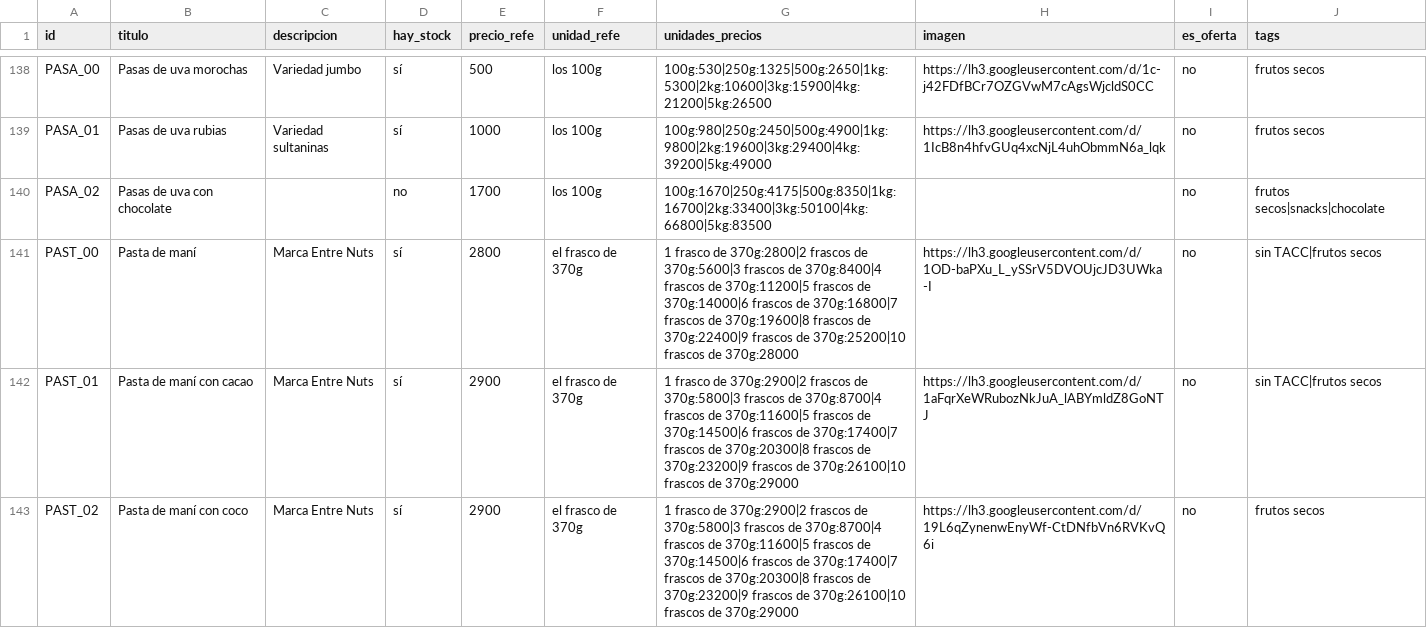
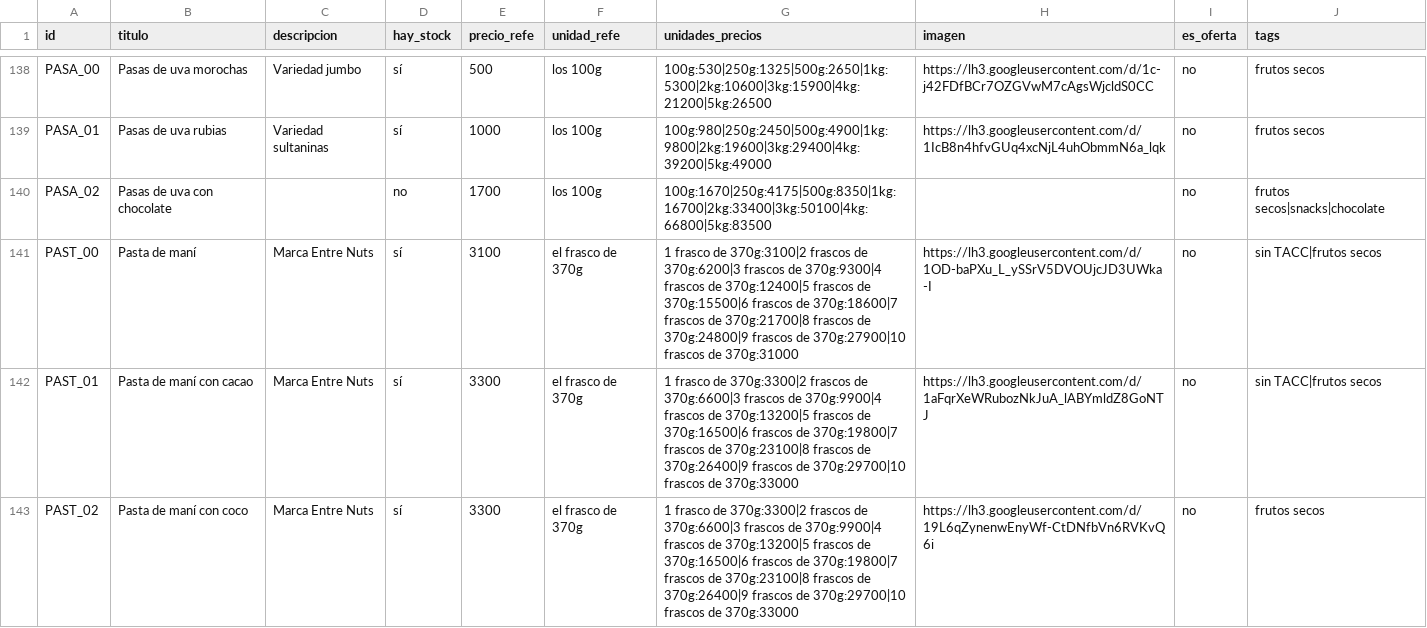
Before and after one commit to dietetica/datos, a CSV file: productos.csv, drawn as a sheet; only a part is shown, gaps mark what is left out; the diff covers the shown part only.

Commit message:
Actualización automática de productos

```diff
--- a/productos.csv
+++ b/productos.csv
@@ -140,4 +140,4 @@ PASA_01,Pasas de uva rubias,Variedad sultaninas,sí,1000,los 100g,100g:980|250g:
 PASA_02,Pasas de uva con chocolate ,,no,1700,los 100g,100g:1670|250g:4175|500g:8350|1kg:16700|2kg:33400|3kg:50100|4kg:66800|5kg:83500,,no,frutos secos|snacks|chocolate
-PAST_00,Pasta de maní,Marca Entre Nuts,sí,2800,el frasco de 370g,1 frasco de 370g:2800|2 frascos de 370g:5600|3 frascos de 370g:8400|4 frascos de 370g:11200|5 frascos de 370g:14000|6 frascos de 370g:16800|7 frascos de 370g:19600|8 frascos de 370g:22400|9 frascos de 370g:25200|10 frascos de 370g:28000,https://lh3.googleusercontent.com/d/1OD-baPXu_L_ySSrV5DVOUjcJD3UWka-I,no,sin TACC|frutos secos
-PAST_01,Pasta de maní con cacao,Marca Entre Nuts,sí,2900,el frasco de 370g,1 frasco de 370g:2900|2 frascos de 370g:5800|3 frascos de 370g:8700|4 frascos de 370g:11600|5 frascos de 370g:14500|6 frascos de 370g:17400|7 frascos de 370g:20300|8 frascos de 370g:23200|9 frascos de 370g:26100|10 frascos de 370g:29000,https://lh3.googleusercontent.com/d/1aFqrXeWRubozNkJuA_lABYmldZ8GoNTJ,no,sin TACC|frutos secos
-PAST_02,Pasta de maní con coco,Marca Entre Nuts,sí,2900,el frasco de 370g,1 frasco de 370g:2900|2 frascos de 370g:5800|3 frascos de 370g:8700|4 frascos de 370g:11600|5 frascos de 370g:14500|6 frascos de 370g:17400|7 frascos de 370g:20300|8 frascos de 370g:23200|9 frascos de 370g:26100|10 frascos de 370g:29000,https://lh3.googleusercontent.com/d/19L6qZynenwEnyWf-CtDNfbVn6RVKvQ6i,no,frutos secos
+PAST_00,Pasta de maní,Marca Entre Nuts,sí,3100,el frasco de 370g,1 frasco de 370g:3100|2 frascos de 370g:6200|3 frascos de 370g:9300|4 frascos de 370g:12400|5 frascos de 370g:15500|6 frascos de 370g:18600|7 frascos de 370g:21700|8 frascos de 370g:24800|9 frascos de 370g:27900|10 frascos de 370g:31000,https://lh3.googleusercontent.com/d/1OD-baPXu_L_ySSrV5DVOUjcJD3UWka-I,no,sin TACC|frutos secos
+PAST_01,Pasta de maní con cacao,Marca Entre Nuts,sí,3300,el frasco de 370g,1 frasco de 370g:3300|2 frascos de 370g:6600|3 frascos de 370g:9900|4 frascos de 370g:13200|5 frascos de 370g:16500|6 frascos de 370g:19800|7 frascos de 370g:23100|8 frascos de 370g:26400|9 frascos de 370g:29700|10 frascos de 370g:33000,https://lh3.googleusercontent.com/d/1aFqrXeWRubozNkJuA_lABYmldZ8GoNTJ,no,sin TACC|frutos secos
+PAST_02,Pasta de maní con coco,Marca Entre Nuts,sí,3300,el frasco de 370g,1 frasco de 370g:3300|2 frascos de 370g:6600|3 frascos de 370g:9900|4 frascos de 370g:13200|5 frascos de 370g:16500|6 frascos de 370g:19800|7 frascos de 370g:23100|8 frascos de 370g:26400|9 frascos de 370g:29700|10 frascos de 370g:33000,https://lh3.googleusercontent.com/d/19L6qZynenwEnyWf-CtDNfbVn6RVKvQ6i,no,frutos secos
```
Also changed, not shown: 15 edited cells elsewhere in this file.
